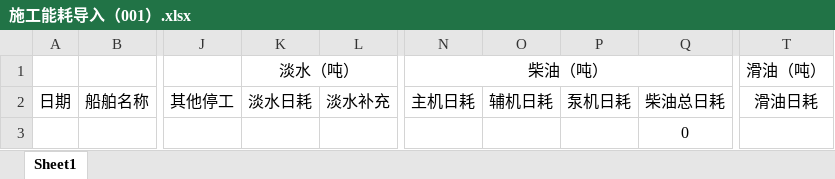
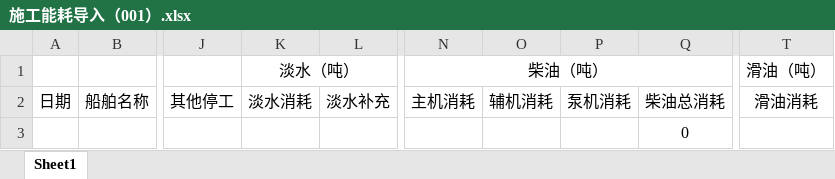
Before and after one commit to Luoky76/eam_gwgc, an Excel workbook: WebHost/wwwroot/import-excel/施工能耗导入（001）.xlsx, sheet Sheet1, drawn as a sheet; only a part is shown, gaps mark what is left out; values as stored, in another font and other column widths than the file's, no borders; the diff names each change by its address in the sheet, - before the commit and + after, or states it on an @@ line.

```diff
--- a/WebHost/wwwroot/import-excel/施工能耗导入（001）.xlsx (sheet Sheet1)
+++ b/WebHost/wwwroot/import-excel/施工能耗导入（001）.xlsx (sheet Sheet1)
-K2: 淡水日耗
+K2: 淡水消耗
-N2: 主机日耗
+N2: 主机消耗
-O2: 辅机日耗
+O2: 辅机消耗
-P2: 泵机日耗
+P2: 泵机消耗
-Q2: 柴油总日耗
+Q2: 柴油总消耗
-T2: 滑油日耗
+T2: 滑油消耗
```
Also changed, not shown: WebHost/wwwroot/import-excel/施工能耗导入（06）.xlsx, WebHost/wwwroot/import-excel/施工能耗导入（105）.xlsx, 12 other files.
